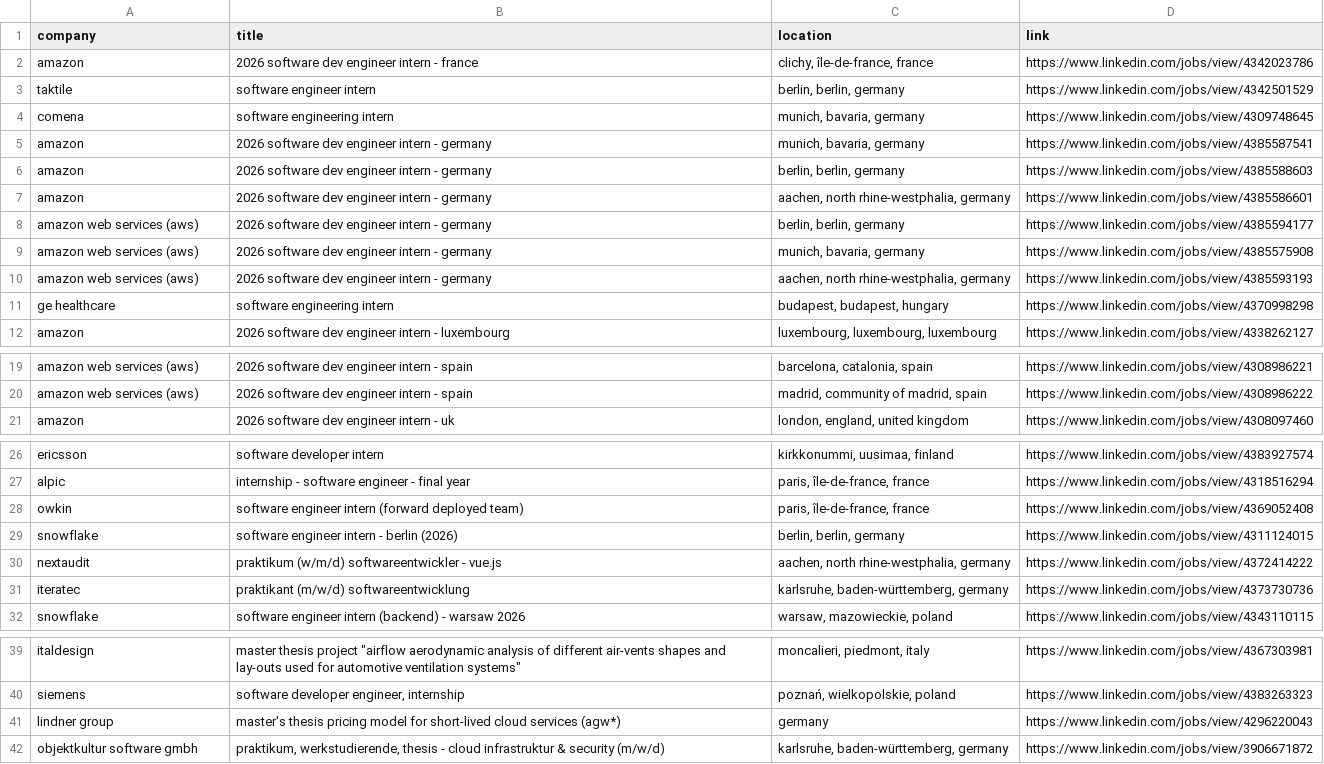
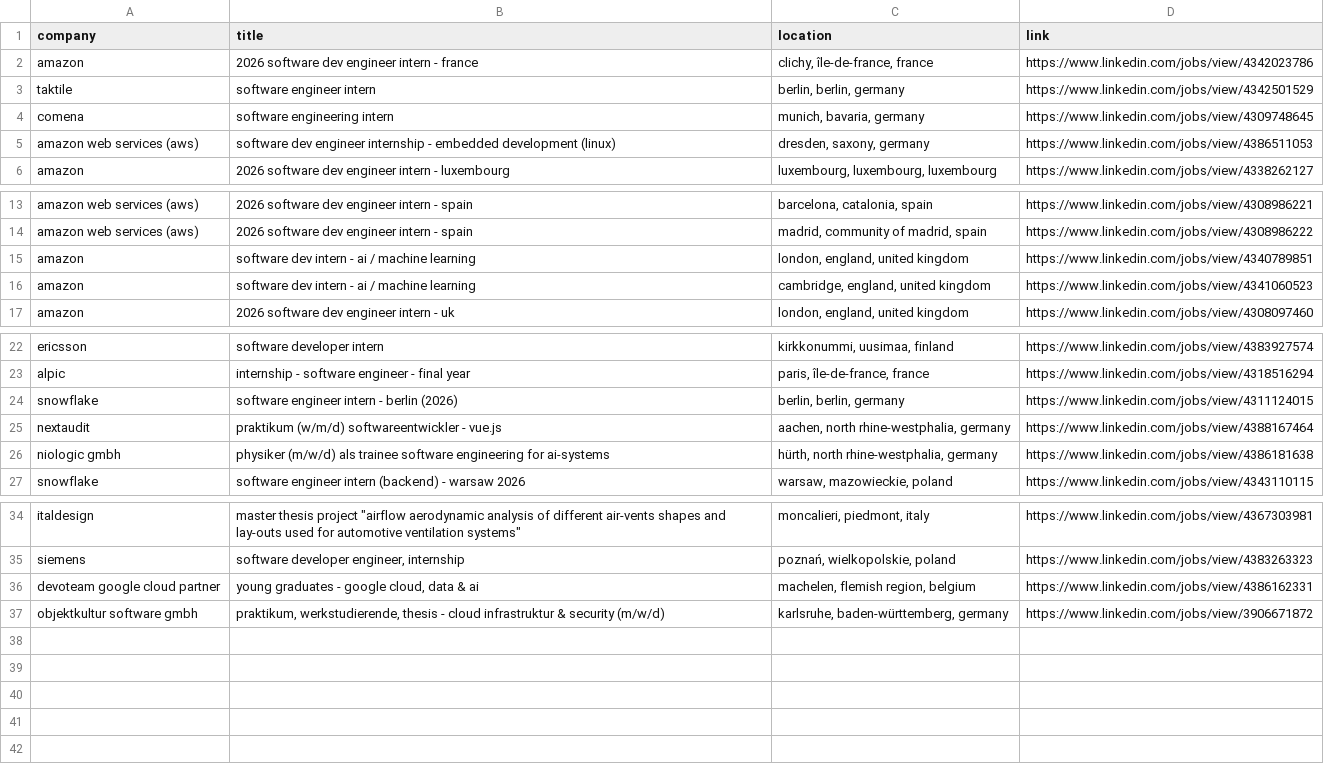
Before and after one commit to LorenzoLaCorte/internship-scraper, a CSV file: output/output-theses/filtered_results.csv, drawn as a sheet; only a part is shown, gaps mark what is left out.

```diff
--- a/output/output-theses/filtered_results.csv
+++ b/output/output-theses/filtered_results.csv
@@ -4,9 +4,3 @@ taktile|software engineer intern|berlin, berlin, germany|https://www.linkedin.co
 comena|software engineering intern|munich, bavaria, germany|https://www.linkedin.com/jobs/view/4309748645
-amazon|2026 software dev engineer intern - germany|munich, bavaria, germany|https://www.linkedin.com/jobs/view/4385587541
-amazon|2026 software dev engineer intern - germany|berlin, berlin, germany|https://www.linkedin.com/jobs/view/4385588603
-amazon|2026 software dev engineer intern - germany|aachen, north rhine-westphalia, germany|https://www.linkedin.com/jobs/view/4385586601
-amazon web services (aws)|2026 software dev engineer intern - germany|berlin, berlin, germany|https://www.linkedin.com/jobs/view/4385594177
-amazon web services (aws)|2026 software dev engineer intern - germany|munich, bavaria, germany|https://www.linkedin.com/jobs/view/4385575908
-amazon web services (aws)|2026 software dev engineer intern - germany|aachen, north rhine-westphalia, germany|https://www.linkedin.com/jobs/view/4385593193
-ge healthcare|software engineering intern|budapest, budapest, hungary|https://www.linkedin.com/jobs/view/4370998298
+amazon web services (aws)|software dev engineer internship - embedded development (linux)|dresden, saxony, germany|https://www.linkedin.com/jobs/view/4386511053
 amazon|2026 software dev engineer intern - luxembourg|luxembourg, luxembourg, luxembourg|https://www.linkedin.com/jobs/view/4338262127
@@ -20,2 +14,4 @@ amazon web services (aws)|2026 software dev engineer intern - spain|barcelona, c
 amazon web services (aws)|2026 software dev engineer intern - spain|madrid, community of madrid, spain|https://www.linkedin.com/jobs/view/4308986222
+amazon|software dev intern - ai / machine learning|london, england, united kingdom|https://www.linkedin.com/jobs/view/4340789851
+amazon|software dev intern - ai / machine learning|cambridge, england, united kingdom|https://www.linkedin.com/jobs/view/4341060523
 amazon|2026 software dev engineer intern - uk|london, england, united kingdom|https://www.linkedin.com/jobs/view/4308097460
@@ -27,6 +23,5 @@ ericsson|software developer intern|kirkkonummi, uusimaa, finland|https://www.lin
 alpic|internship - software engineer - final year|paris, île-de-france, france|https://www.linkedin.com/jobs/view/4318516294
-owkin|software engineer intern (forward deployed team)|paris, île-de-france, france|https://www.linkedin.com/jobs/view/4369052408
 snowflake|software engineer intern - berlin (2026)|berlin, berlin, germany|https://www.linkedin.com/jobs/view/4311124015
-nextaudit|praktikum (w/m/d) softwareentwickler - vue.js|aachen, north rhine-westphalia, germany|https://www.linkedin.com/jobs/view/4372414222
-iteratec|praktikant (m/w/d) softwareentwicklung|karlsruhe, baden-württemberg, germany|https://www.linkedin.com/jobs/view/4373730736
+nextaudit|praktikum (w/m/d) softwareentwickler - vue.js|aachen, north rhine-westphalia, germany|https://www.linkedin.com/jobs/view/4388167464
+niologic gmbh|physiker (m/w/d) als trainee software engineering for ai-systems|hürth, north rhine-westphalia, germany|https://www.linkedin.com/jobs/view/4386181638
 snowflake|software engineer intern (backend) - warsaw 2026|warsaw, mazowieckie, poland|https://www.linkedin.com/jobs/view/4343110115
@@ -40,3 +35,3 @@ italdesign|master thesis project "airflow aerodynamic analysis of different air-
 siemens|software developer engineer, internship|poznań, wielkopolskie, poland|https://www.linkedin.com/jobs/view/4383263323
-lindner group|master's thesis pricing model for short-lived cloud services (agw*)|germany|https://www.linkedin.com/jobs/view/4296220043
+devoteam  google cloud partner|young graduates - google cloud, data & ai|machelen, flemish region, belgium|https://www.linkedin.com/jobs/view/4386162331
 objektkultur software gmbh|praktikum, werkstudierende, thesis - cloud infrastruktur & security (m/w/d)|karlsruhe, baden-württemberg, germany|https://www.linkedin.com/jobs/view/3906671872
```
Also changed, not shown: output/output-theses/results.csv, 1 other file.
